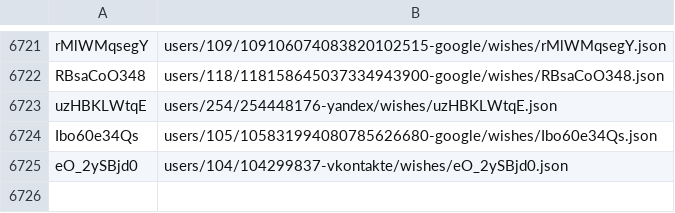
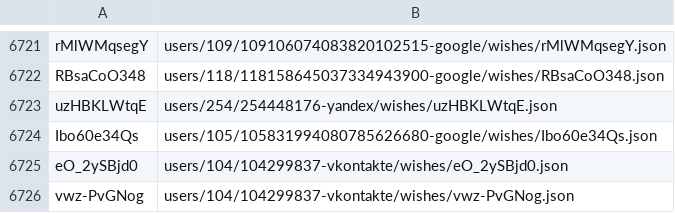
Before and after one commit to knigopis/repo2.knigopis.com, a CSV file: wishes.csv, drawn as a sheet; only a part is shown, gaps mark what is left out; the diff names each change by its address in the sheet, - before the commit and + after, or states it on an @@ line.

```diff
--- a/wishes.csv
+++ b/wishes.csv
+row 6726: vwz-PvGNog | users/104/104299837-vkontakte/wishes/vwz-PvGNog.json
```
Also changed, not shown: 2 other files.
